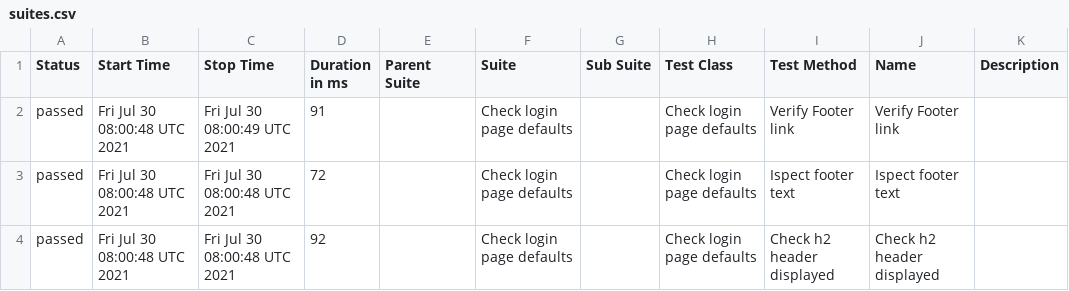
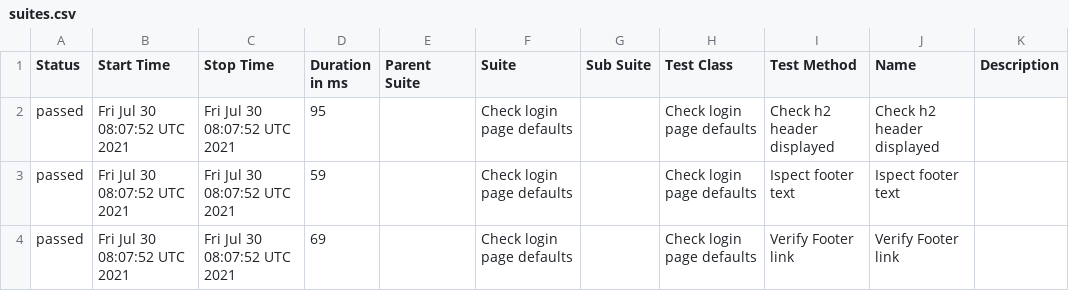
Before and after one commit to Kiriago-san/wdioTestActionsSync, a CSV file: docs/data/suites.csv, drawn as a sheet.

```diff
--- a/docs/data/suites.csv
+++ b/docs/data/suites.csv
@@ -1,4 +1,4 @@
 "Status","Start Time","Stop Time","Duration in ms","Parent Suite","Suite","Sub Suite","Test Class","Test Method","Name","Description"
-"passed","Fri Jul 30 08:00:48 UTC 2021","Fri Jul 30 08:00:49 UTC 2021","91","","Check login page defaults","","Check login page defaults","Verify Footer link","Verify Footer link",""
-"passed","Fri Jul 30 08:00:48 UTC 2021","Fri Jul 30 08:00:48 UTC 2021","72","","Check login page defaults","","Check login page defaults","Ispect footer text","Ispect footer text",""
-"passed","Fri Jul 30 08:00:48 UTC 2021","Fri Jul 30 08:00:48 UTC 2021","92","","Check login page defaults","","Check login page defaults","Check h2 header displayed","Check h2 header displayed",""
+"passed","Fri Jul 30 08:07:52 UTC 2021","Fri Jul 30 08:07:52 UTC 2021","95","","Check login page defaults","","Check login page defaults","Check h2 header displayed","Check h2 header displayed",""
+"passed","Fri Jul 30 08:07:52 UTC 2021","Fri Jul 30 08:07:52 UTC 2021","59","","Check login page defaults","","Check login page defaults","Ispect footer text","Ispect footer text",""
+"passed","Fri Jul 30 08:07:52 UTC 2021","Fri Jul 30 08:07:52 UTC 2021","69","","Check login page defaults","","Check login page defaults","Verify Footer link","Verify Footer link",""
```
Also changed, not shown: 22 other files.
